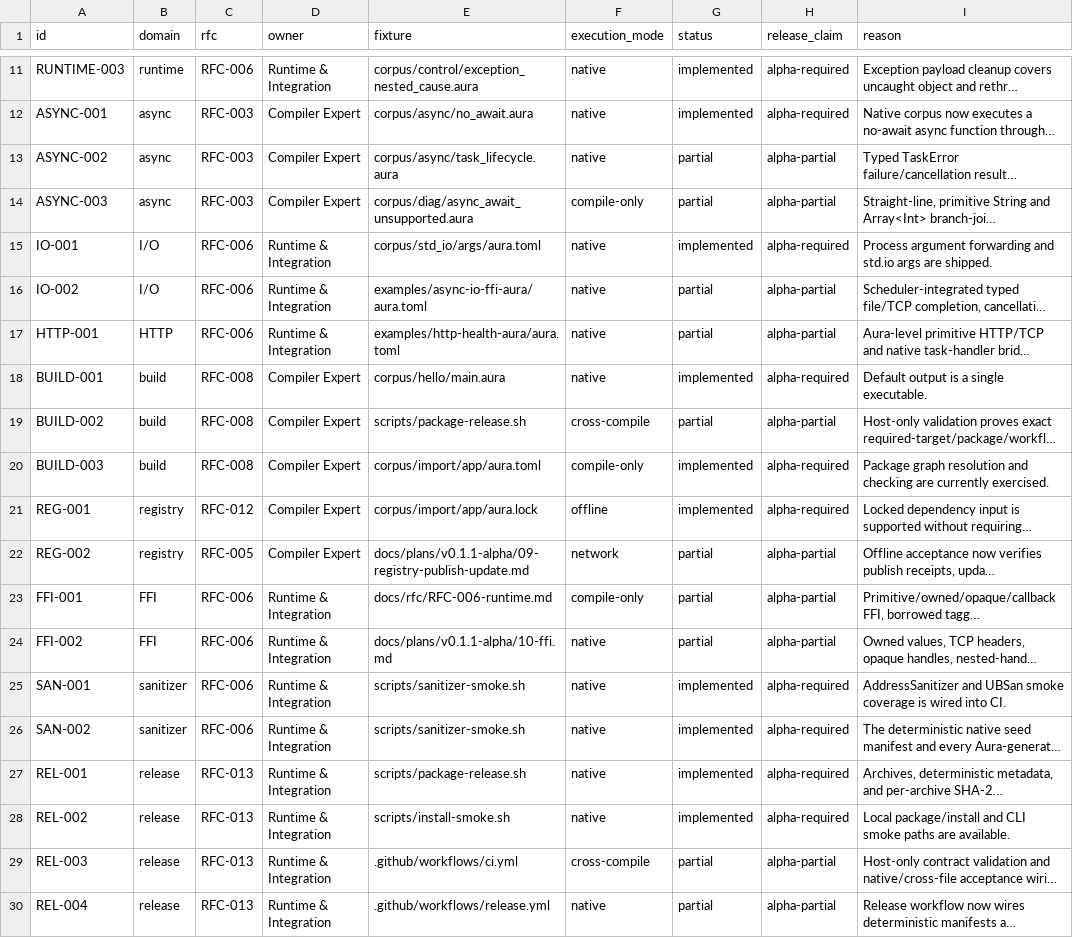
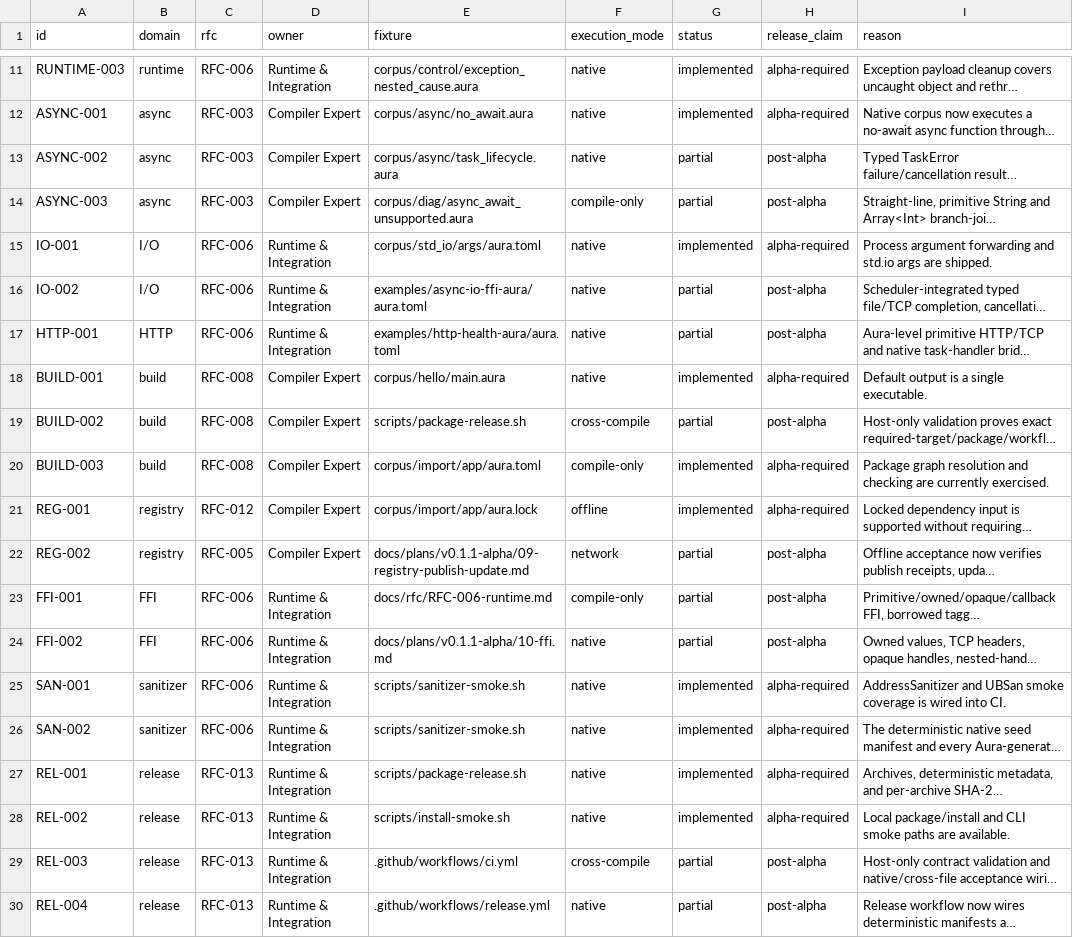
Before and after one commit to auraspace/aura, a TSV file: docs/plans/v0.1.1-alpha/contract-matrix.tsv, drawn as a sheet; only a part is shown, gaps mark what is left out; long unchanged cells end in …; the diff names each change by its address in the sheet, - before the commit and + after, or states it on an @@ line.

Commit message:
feat(release): implement bounded alpha release profile and update audit scripts

```diff
--- a/docs/plans/v0.1.1-alpha/contract-matrix.tsv
+++ b/docs/plans/v0.1.1-alpha/contract-matrix.tsv
-H13:H14 (release_claim): alpha-partial
+H13:H14 (release_claim): post-alpha
-H16:H17 (release_claim): alpha-partial
+H16:H17 (release_claim): post-alpha
-H19 (release_claim): alpha-partial
+H19 (release_claim): post-alpha
-H22:H24 (release_claim): alpha-partial
+H22:H24 (release_claim): post-alpha
-H29:H30 (release_claim): alpha-partial
+H29:H30 (release_claim): post-alpha
```
Also changed, not shown: 5 other files.
